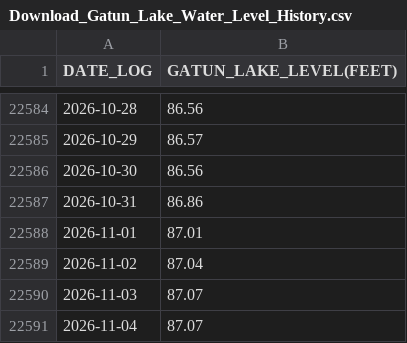
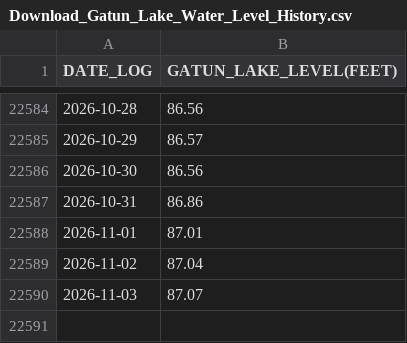
Before and after one commit to jeraldseet/gatun-lake-live-monitor, a CSV file: Download_Gatun_Lake_Water_Level_History.csv, drawn as a sheet; only a part is shown, gaps mark what is left out; the diff names each change by its address in the sheet, - before the commit and + after, or states it on an @@ line.

Commit message:
Fix duplicate entries for water level data

```diff
--- a/Download_Gatun_Lake_Water_Level_History.csv
+++ b/Download_Gatun_Lake_Water_Level_History.csv
-row 22591: 2026-11-04 | 87.07
```
